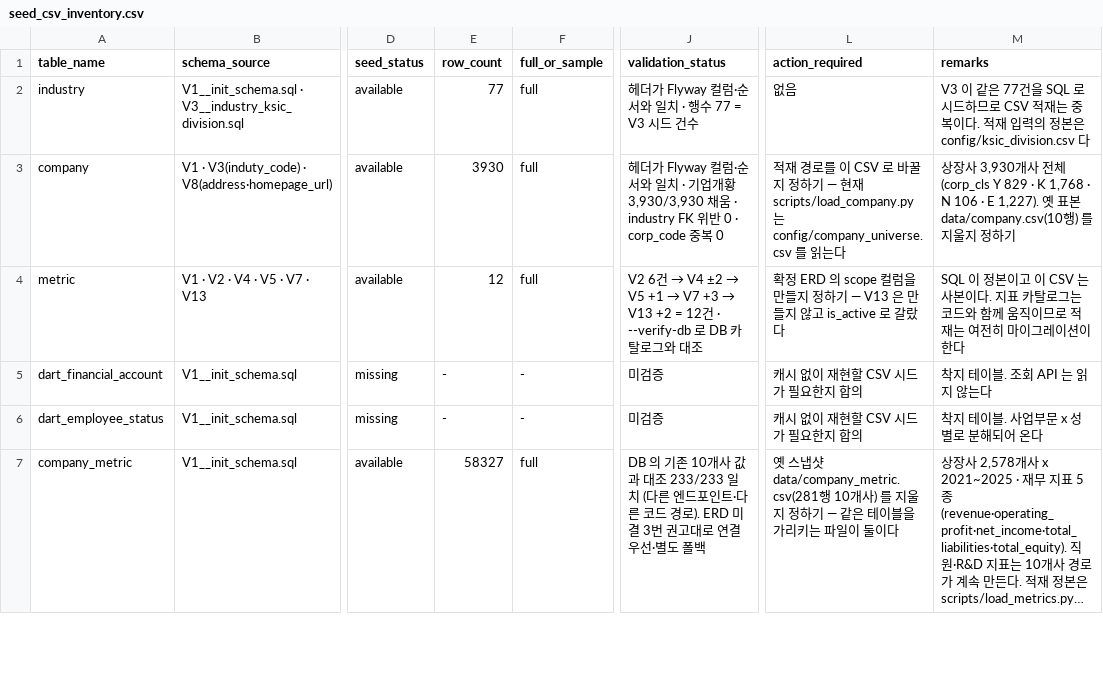
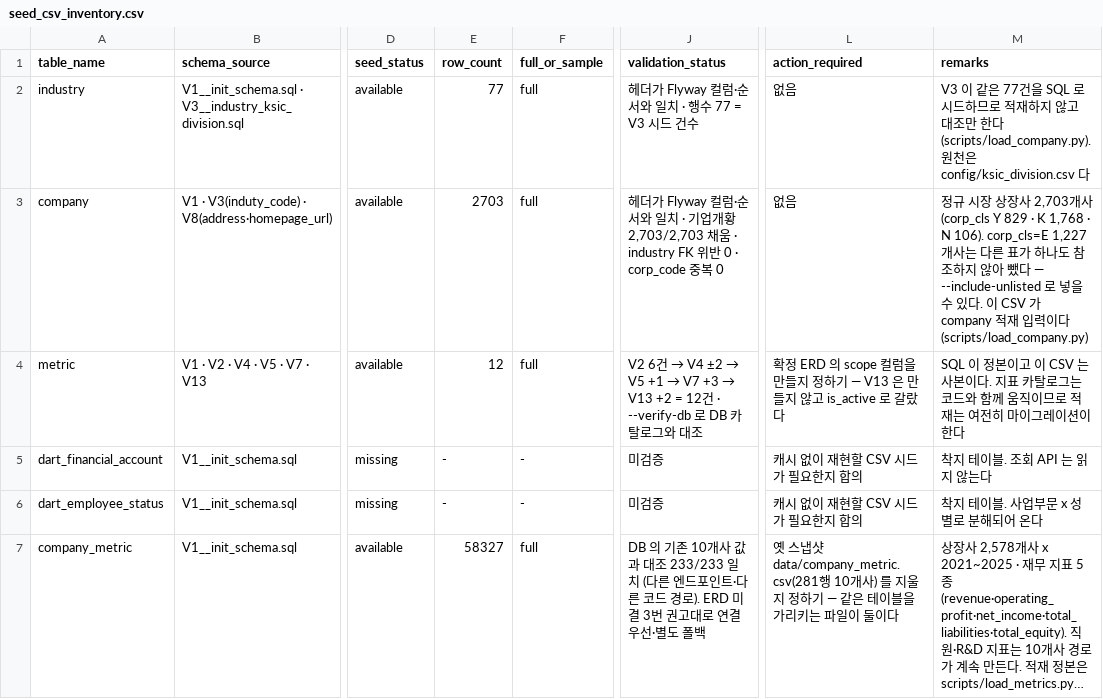
Before and after one commit to Apple7575/Fit, a CSV file: data/docs/seed_csv_inventory.csv, drawn as a sheet; only a part is shown, gaps mark what is left out; long unchanged cells end in …; the diff covers the shown part only; the diff names each change by its address in the sheet, - before the commit and + after, or states it on an @@ line.

```diff
--- a/data/docs/seed_csv_inventory.csv
+++ b/data/docs/seed_csv_inventory.csv
-M2 (remarks): …하므로 CSV 적재는 중복이다. 적재 입력의 정본은 config/ksic_division.csv 다
+M2 (remarks): …하므로 적재하지 않고 대조만 한다 (scripts/load_company.py). 원천은 config/ksic_division.csv 다
-E3 (row_count): 3930
+E3 (row_count): 2703
-J3 (validation_status): …업개황 3,930/3,930 채움 ·…
+J3 (validation_status): …업개황 2,703/2,703 채움 ·…
-L3 (action_required): 적재 경로를 이 CSV 로 바꿀지 정하기 — 현재 scripts/load_company.py 는 config/company_universe.csv 를 읽는다
+L3 (action_required): 없음
-M3 (remarks): 상장사 3,930개사 전체(corp_cls Y 829 · K 1,768 · N 106 · E 1,227). 옛 표본 data/company.csv(10행) 를 지울지 정하기
+M3 (remarks): 정규 시장 상장사 2,703개사 (corp_cls Y 829 · K 1,768 · N 106). corp_cls=E 1,227개사는 다른 표가 하나도 참조하지 않아 뺐다 — --include-unlisted 로 넣을 수 있다. 이 CSV 가 company 적재 입력이다 (scripts/load_company.py)
```
Also changed, not shown: 4 edited cells elsewhere in this file, 10 other files.
